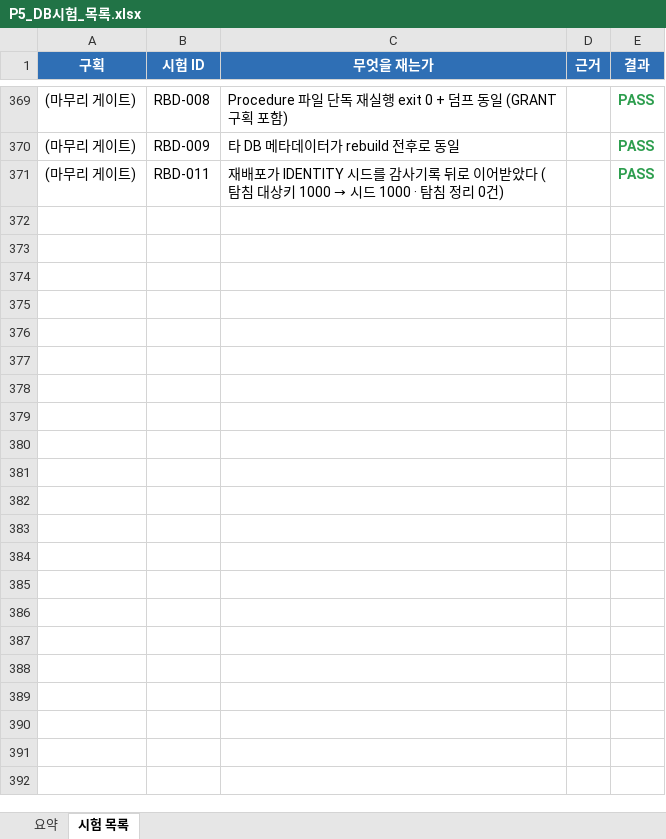
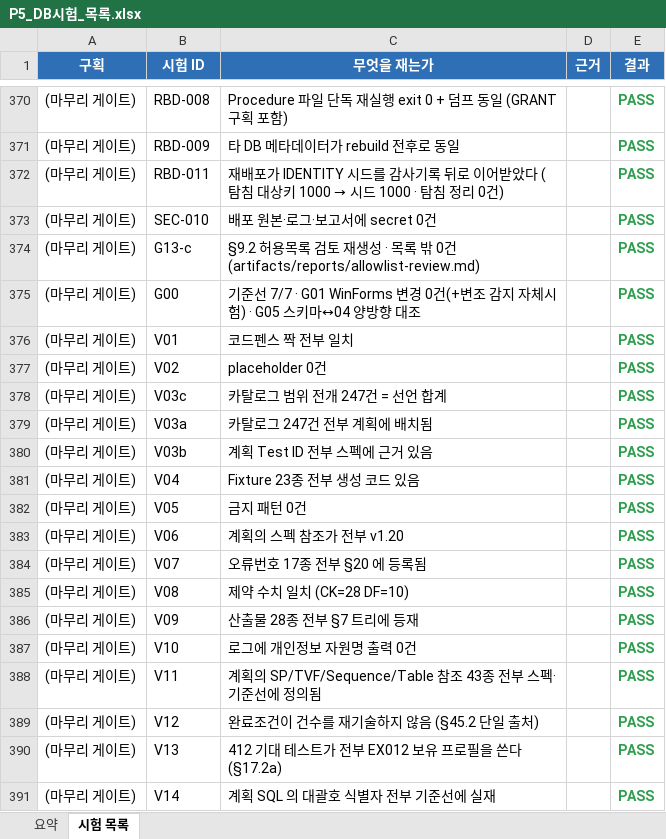
Before and after one commit to wotjr1649/HealthCheckupReservationReception, an Excel workbook: docs/phase5/output/P5_DB시험_목록.xlsx, sheet 시험 목록, drawn as a sheet; only a part is shown, gaps mark what is left out; values as stored, in another font and other column widths than the file's, no borders; the diff covers the shown part only; the diff names each change by its address in the sheet, - before the commit and + after, or states it on an @@ line.

```diff
--- a/docs/phase5/output/P5_DB시험_목록.xlsx (sheet 시험 목록)
+++ b/docs/phase5/output/P5_DB시험_목록.xlsx (sheet 시험 목록)
+row 373: (마무리 게이트) | SEC-010 | 배포 원본·로그·보고서에 secret 0건 |  | PASS
+row 374: (마무리 게이트) | G13-c | §9.2 허용목록 검토 재생성 · 목록 밖 0건 (artifacts/reports/allowlist-review.md) |  | PASS
+row 375: (마무리 게이트) | G00 | 기준선 7/7 · G01 WinForms 변경 0건(+변조 감지 자체시험) · G05 스키마↔04 양방향 대조 |  | PASS
+row 376: (마무리 게이트) | V01 | 코드펜스 짝 전부 일치 |  | PASS
+row 377: (마무리 게이트) | V02 | placeholder 0건 |  | PASS
+row 378: (마무리 게이트) | V03c | 카탈로그 범위 전개 247건 = 선언 합계 |  | PASS
+row 379: (마무리 게이트) | V03a | 카탈로그 247건 전부 계획에 배치됨 |  | PASS
+row 380: (마무리 게이트) | V03b | 계획 Test ID 전부 스펙에 근거 있음 |  | PASS
+row 381: (마무리 게이트) | V04 | Fixture 23종 전부 생성 코드 있음 |  | PASS
+row 382: (마무리 게이트) | V05 | 금지 패턴 0건 |  | PASS
+row 383: (마무리 게이트) | V06 | 계획의 스펙 참조가 전부 v1.20 |  | PASS
+row 384: (마무리 게이트) | V07 | 오류번호 17종 전부 §20 에 등록됨 |  | PASS
+row 385: (마무리 게이트) | V08 | 제약 수치 일치 (CK=28 DF=10) |  | PASS
+row 386: (마무리 게이트) | V09 | 산출물 28종 전부 §7 트리에 등재 |  | PASS
+row 387: (마무리 게이트) | V10 | 로그에 개인정보 자원명 출력 0건 |  | PASS
+row 388: (마무리 게이트) | V11 | 계획의 SP/TVF/Sequence/Table 참조 43종 전부 스펙·기준선에 정의됨 |  | PASS
+row 389: (마무리 게이트) | V12 | 완료조건이 건수를 재기술하지 않음 (§45.2 단일 출처) |  | PASS
+row 390: (마무리 게이트) | V13 | 412 기대 테스트가 전부 EX012 보유 프로필을 쓴다 (§17.2a) |  | PASS
+row 391: (마무리 게이트) | V14 | 계획 SQL 의 대괄호 식별자 전부 기준선에 실재 |  | PASS
```
Also changed, not shown: 22 added rows elsewhere in this sheet, sheet 요약, 6 other files.
